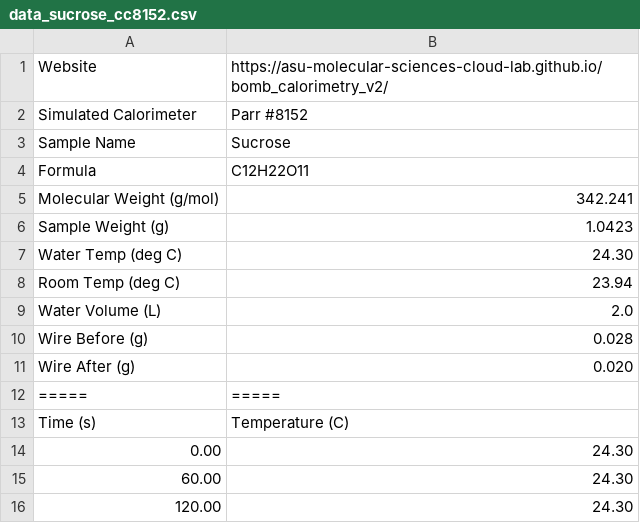
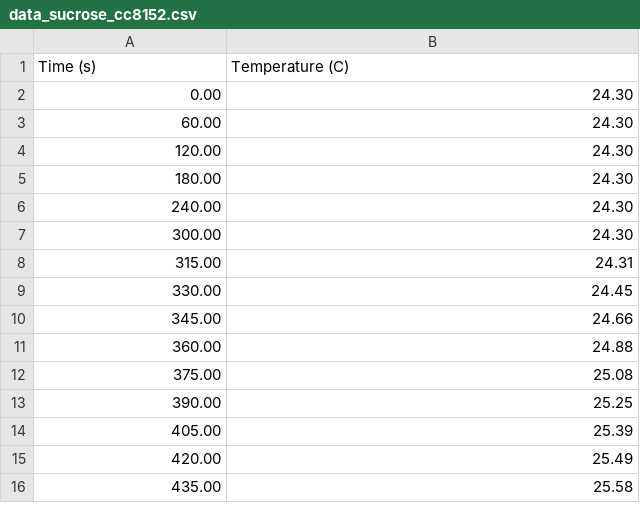
Before and after one commit to abicruz4/Lab-3-public, a CSV file: data_sucrose_cc8152.csv, drawn as a sheet; only a part is shown; the shorter side is filled out with more unchanged rows; the diff names each change by its address in the sheet, - before the commit and + after, or states it on an @@ line.

Commit message:
Update data_sucrose_cc8152.csv

```diff
--- a/data_sucrose_cc8152.csv
+++ b/data_sucrose_cc8152.csv
-row 1: Website | https://asu-molecular-sciences-cloud-lab.github.io/bomb_calorimetry_v2/
-row 2: Simulated Calorimeter | Parr #8152
-row 3: Sample Name | Sucrose
-row 4: Formula | C12H22O11
-row 5: Molecular Weight (g/mol) | 342.241
-row 6: Sample Weight (g) | 1.0423
-row 7: Water Temp (deg C) | 24.30
-row 8: Room Temp (deg C) | 23.94
-row 9: Water Volume (L) | 2.0
-row 10: Wire Before (g) | 0.028
-row 11: Wire After (g) | 0.020
-row 12: ===== | =====
```
